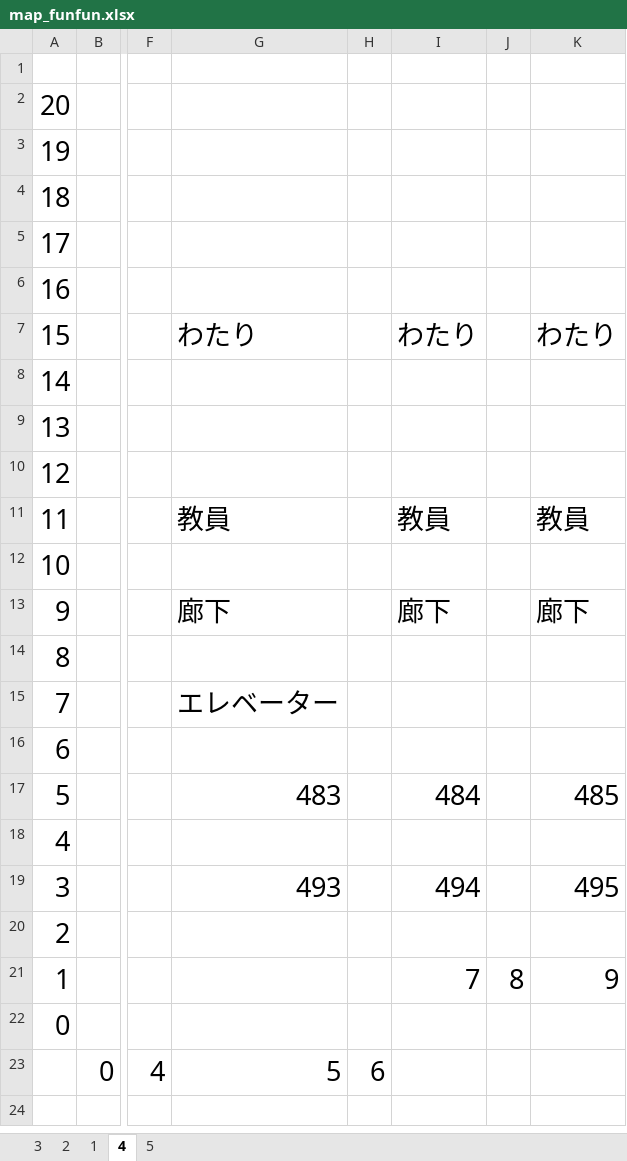
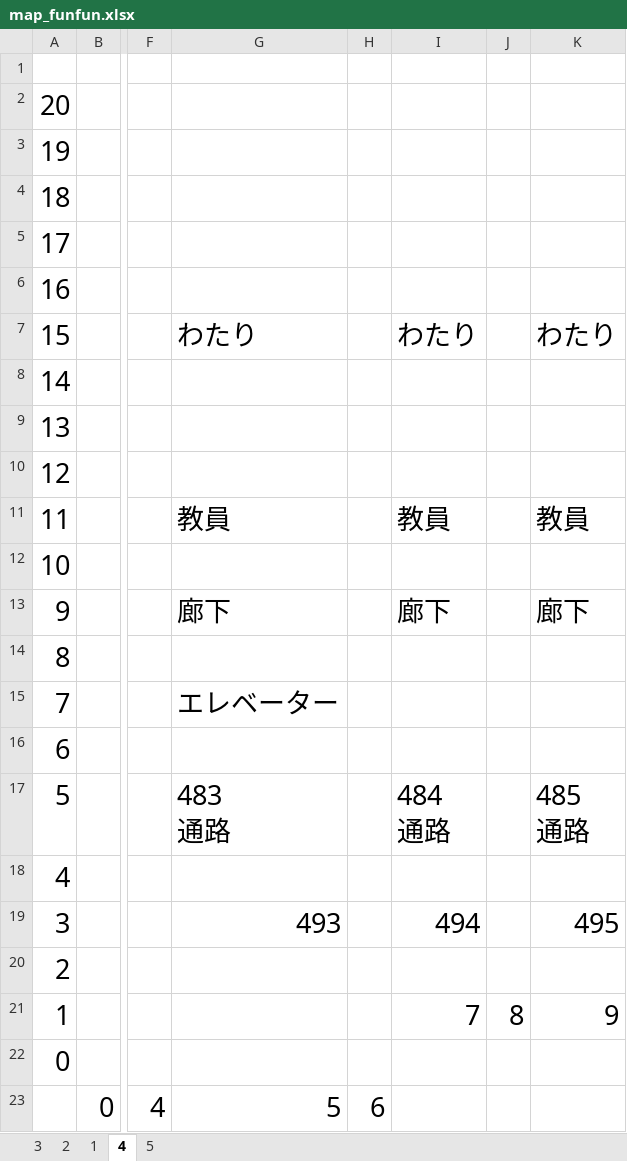
Before and after one commit to tomisuke/FUNCoordinateSystem, an Excel workbook: map_funfun.xlsx, sheet 4, drawn as a sheet; only a part is shown, gaps mark what is left out; values as stored, in another font and other column widths than the file's, no borders; ↵ is a line break in a cell; the diff names each change by its address in the sheet, - before the commit and + after, or states it on an @@ line.

```diff
--- a/map_funfun.xlsx (sheet 4)
+++ b/map_funfun.xlsx (sheet 4)
-G17: 483
+G17: 483 ↵ 通路
-I17: 484
+I17: 484 ↵ 通路
-K17: 485
+K17: 485 ↵ 通路
```
Also changed, not shown: sheet 5, 1 other file.
